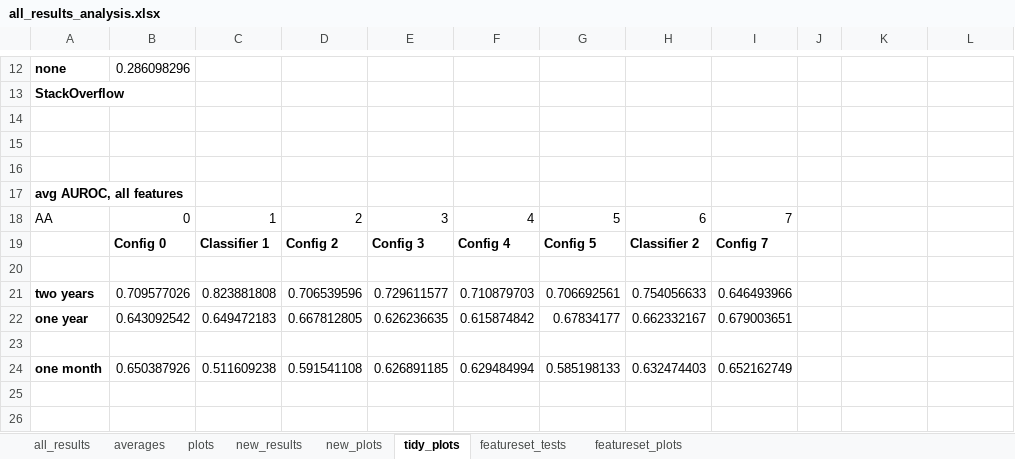
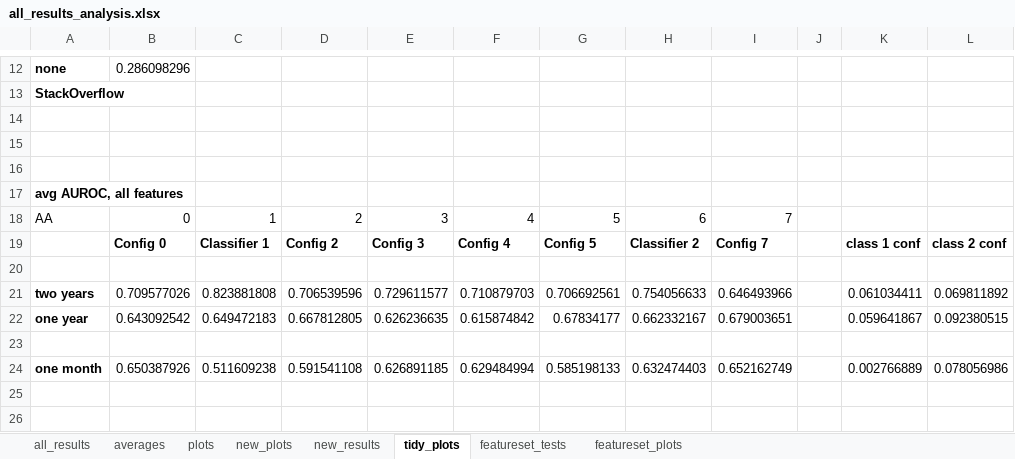
Before and after one commit to rkrohn/libraryadoption, an Excel workbook: all_results_analysis.xlsx, sheet tidy_plots, drawn as a sheet; only a part is shown, gaps mark what is left out; values as stored, in another font and other column widths than the file's, no borders; charts and pictures not drawn; the diff names each change by its address in the sheet, - before the commit and + after, or states it on an @@ line.

```diff
--- a/all_results_analysis.xlsx (sheet tidy_plots)
+++ b/all_results_analysis.xlsx (sheet tidy_plots)
@@ sheet tab order changed: all_results | averages | plots | new_plots | new_results | tidy_plots | featureset_tests | featureset_plots @@
-K19: (empty)
+K19: class 1 conf
-L19: (empty)
+L19: class 2 conf
-K21: (empty)
+K21: 0.061034411
-L21: (empty)
+L21: 0.069811892
-K22: (empty)
+K22: 0.059641867
-L22: (empty)
+L22: 0.092380515
-K24: (empty)
+K24: 0.002766889
-L24: (empty)
+L24: 0.078056986
```
Also changed, not shown: sheet featureset_tests, sheet featureset_plots, sheet new_results, formulas that keep their value, hidden cells, charts or pictures.
